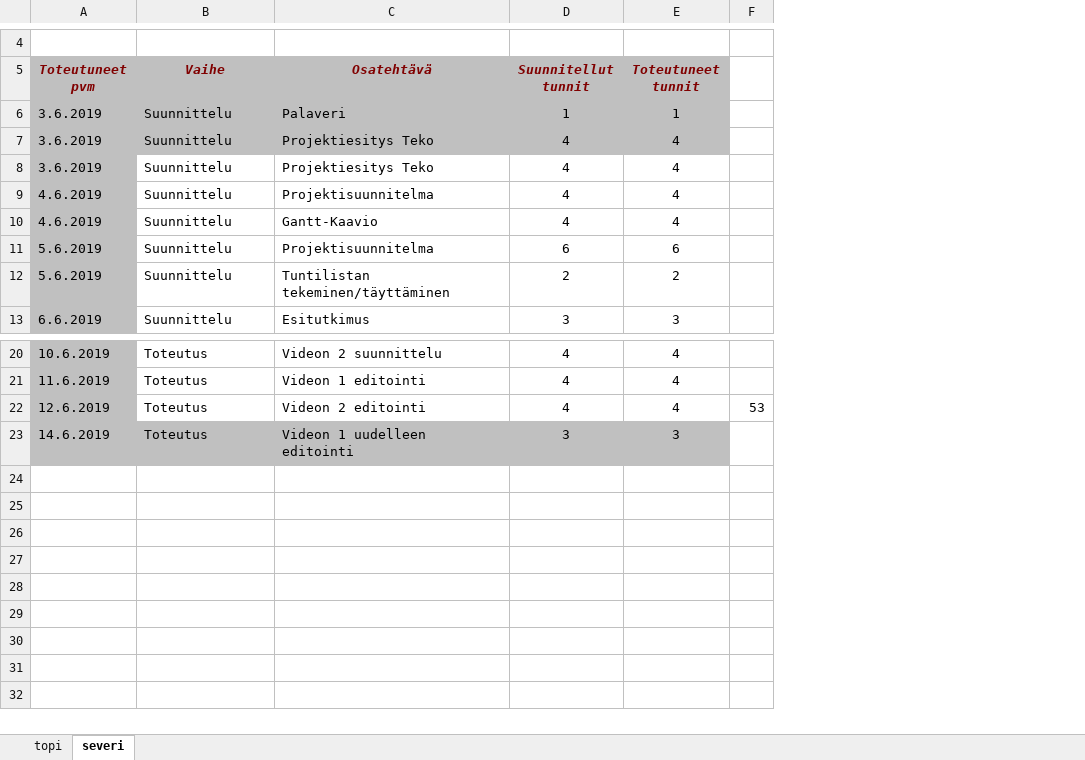
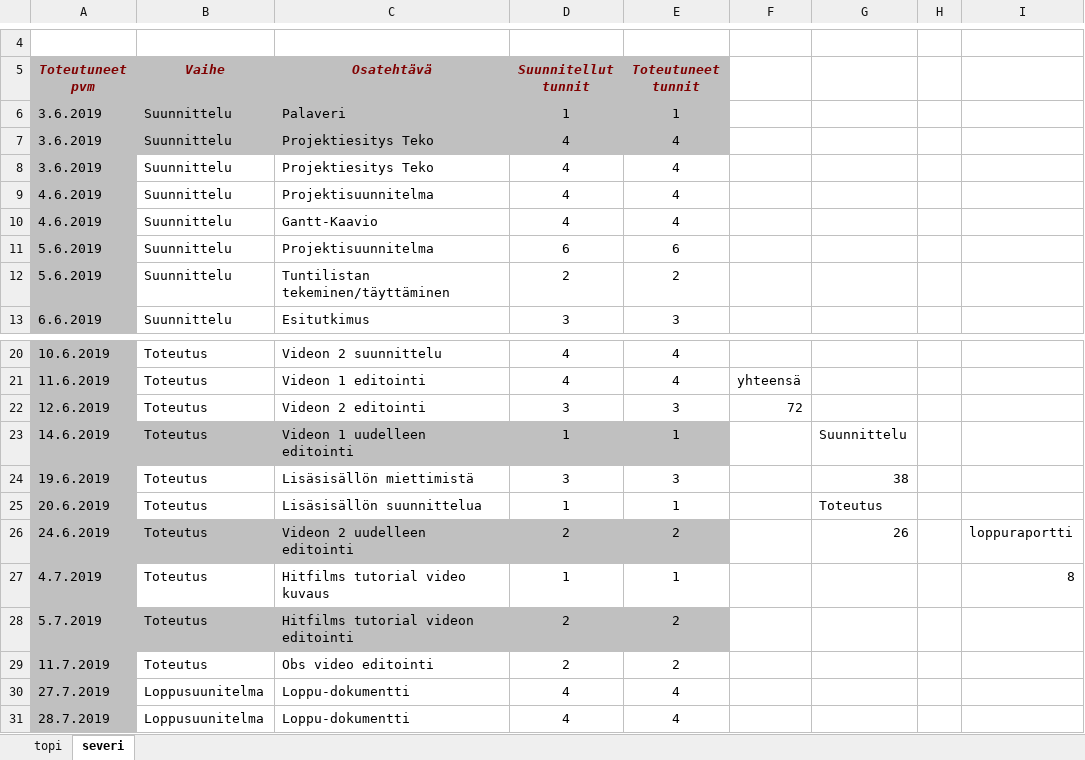
Before and after one commit to Topzzz/Kesa2019, an Excel workbook: tuntilistat.xlsx, sheet severi, drawn as a sheet; only a part is shown, gaps mark what is left out; values as stored, in another font and other column widths than the file's, no borders; removed rows and columns are numbered as before the commit, all else as after; the diff names each change by its address in the sheet, - before the commit and + after, or states it on an @@ line.

```diff
--- a/tuntilistat.xlsx (sheet severi)
+++ b/tuntilistat.xlsx (sheet severi)
-column F, row 22: 53
+column F, rows 21-22: yhteensä | 72
+column G, row 23: Suunnittelu
+column H, empty
+column I, empty
-D22 (Suunnitellut tunnit): 4
+D22 (Suunnitellut tunnit): 3
-E22 (Toteutuneet tunnit): 4
+E22 (Toteutuneet tunnit): 3
-D23 (Suunnitellut tunnit): 3
+D23 (Suunnitellut tunnit): 1
-E23 (Toteutuneet tunnit): 3
+E23 (Toteutuneet tunnit): 1
+row 24: 19.6.2019 | Toteutus | Lisäsisällön miettimistä | 3 | 3 |  | 38
+row 25: 20.6.2019 | Toteutus | Lisäsisällön suunnittelua | 1 | 1 |  | Toteutus
+row 26: 24.6.2019 | Toteutus | Videon 2 uudelleen editointi | 2 | 2 |  | 26 |  | loppuraportti
+row 27: 4.7.2019 | Toteutus | Hitfilms tutorial video kuvaus | 1 | 1 |  |  |  | 8
+row 28: 5.7.2019 | Toteutus | Hitfilms tutorial videon editointi | 2 | 2
+row 29: 11.7.2019 | Toteutus | Obs video editointi | 2 | 2
+row 30: 27.7.2019 | Loppusuunitelma | Loppu-dokumentti | 4 | 4
+row 31: 28.7.2019 | Loppusuunitelma | Loppu-dokumentti | 4 | 4
```
Also changed, not shown: sheet topi, 4 other files.
